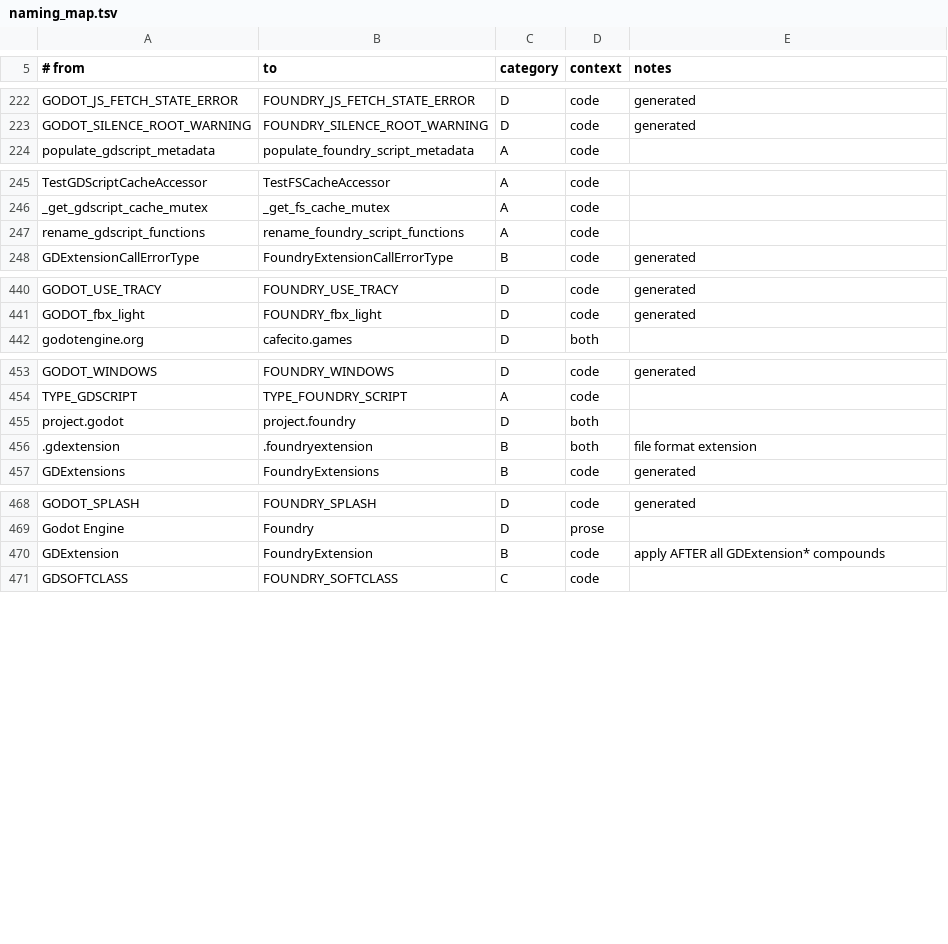
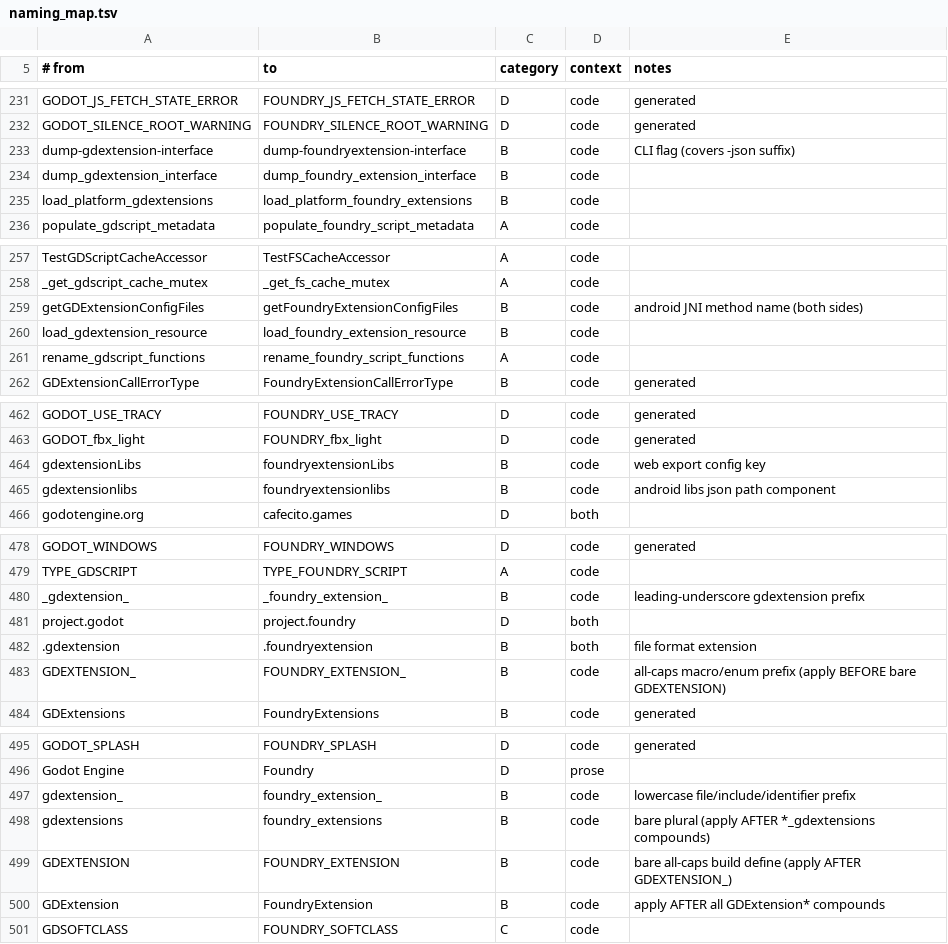
Before and after one commit to cafecito-games/Foundry, a TSV file: tools/foundry-rename/naming_map.tsv, drawn as a sheet; only a part is shown, gaps mark what is left out; the diff covers the shown part only; the diff names each change by its address in the sheet, - before the commit and + after, or states it on an @@ line.

```diff
--- a/tools/foundry-rename/naming_map.tsv
+++ b/tools/foundry-rename/naming_map.tsv
+row 233: dump-gdextension-interface | dump-foundryextension-interface | B | code | CLI flag (covers -json suffix)
+row 234: dump_gdextension_interface | dump_foundry_extension_interface | B | code
+row 235: load_platform_gdextensions | load_platform_foundry_extensions | B | code
+row 259: getGDExtensionConfigFiles | getFoundryExtensionConfigFiles | B | code | android JNI method name (both sides)
+row 260: load_gdextension_resource | load_foundry_extension_resource | B | code
+row 464: gdextensionLibs | foundryextensionLibs | B | code | web export config key
+row 465: gdextensionlibs | foundryextensionlibs | B | code | android libs json path component
+row 480: _gdextension_ | _foundry_extension_ | B | code | leading-underscore gdextension prefix
+row 483: GDEXTENSION_ | FOUNDRY_EXTENSION_ | B | code | all-caps macro/enum prefix (apply BEFORE bare GDEXTENSION)
+row 497: gdextension_ | foundry_extension_ | B | code | lowercase file/include/identifier prefix
+row 498: gdextensions | foundry_extensions | B | code | bare plural (apply AFTER *_gdextensions compounds)
+row 499: GDEXTENSION | FOUNDRY_EXTENSION | B | code | bare all-caps build define (apply AFTER GDEXTENSION_)
```
Also changed, not shown: 19 added rows elsewhere in this file, tools/foundry-rename/seed.tsv, 1 other file.
